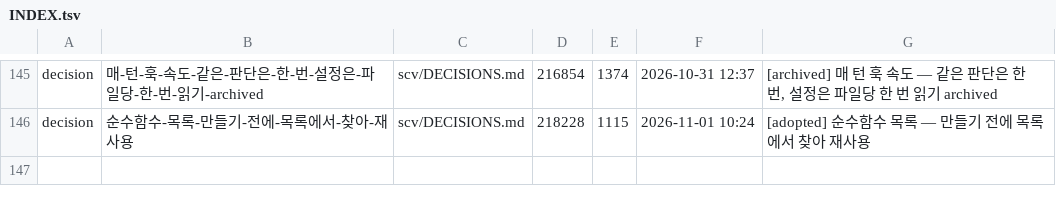
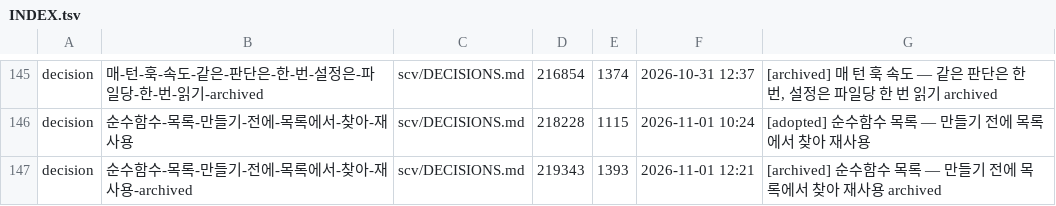
Before and after one commit to wookiya1364/scv-core, a TSV file: scv/INDEX.tsv, drawn as a sheet; only a part is shown, gaps mark what is left out.

Commit message:
feat: 순수함수 목록 — 만들기 전에 목록에서 찾아 재사용
Archived 20261101-wookiya1364-pure-function-catalog (feature).

```diff
--- a/scv/INDEX.tsv
+++ b/scv/INDEX.tsv
@@ -146 +146,2 @@ decision	매-턴-훅-속도-같은-판단은-한-번-설정은-파일당-한-번
 decision	순수함수-목록-만들기-전에-목록에서-찾아-재사용	scv/DECISIONS.md	218228	1115	2026-11-01 10:24	[adopted] 순수함수 목록 — 만들기 전에 목록에서 찾아 재사용
+decision	순수함수-목록-만들기-전에-목록에서-찾아-재사용-archived	scv/DECISIONS.md	219343	1393	2026-11-01 12:21	[archived] 순수함수 목록 — 만들기 전에 목록에서 찾아 재사용 archived
```
Also changed, not shown: 7 other files.
